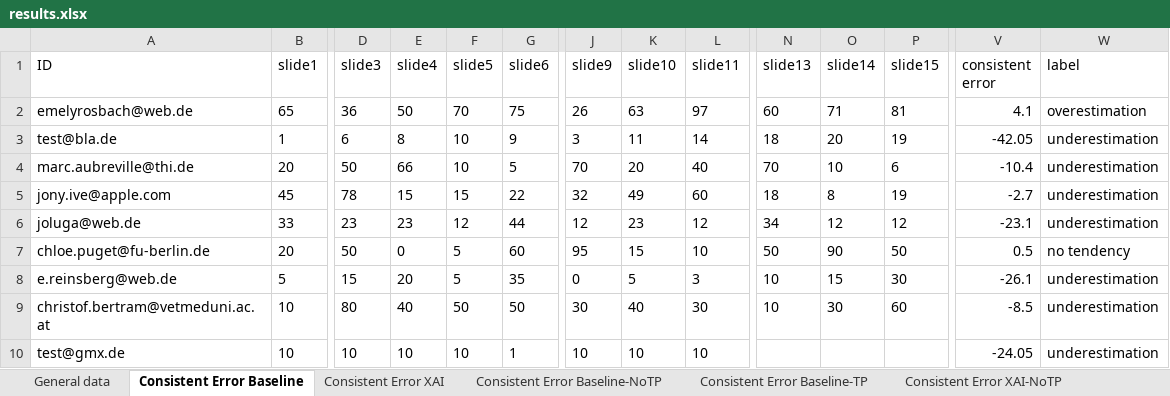
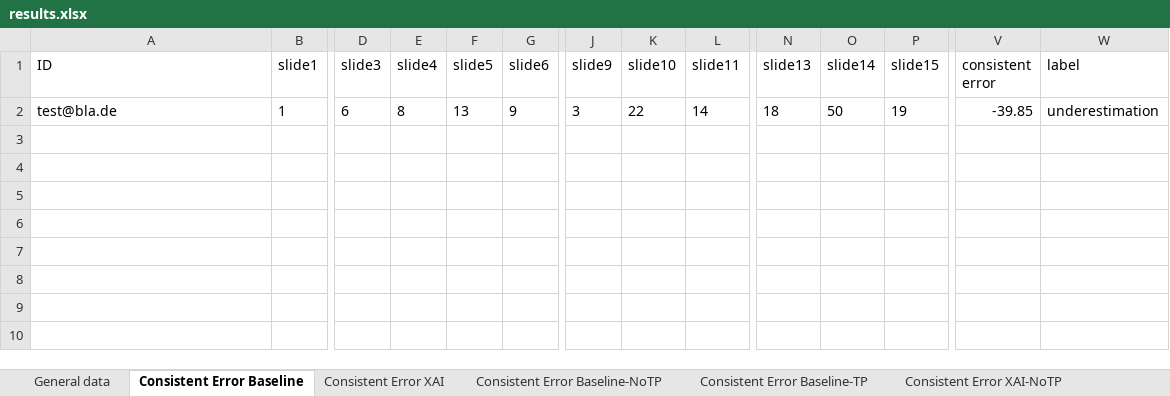
Before and after one commit to emelyrosbach/masterthesis, an Excel workbook: results.xlsx, sheet Consistent Error Baseline, drawn as a sheet; only a part is shown, gaps mark what is left out; values as stored, in another font and other column widths than the file's, no borders; removed rows and columns are numbered as before the commit, all else as after; rows hold the shown columns only; the diff names each change by its address in the sheet, - before the commit and + after, or states it on an @@ line.

```diff
--- a/results.xlsx (sheet Consistent Error Baseline)
+++ b/results.xlsx (sheet Consistent Error Baseline)
-row 2: emelyrosbach@web.de | 65 | 36 | 50 | 70 | 75 | 26 | 63 | 97 | 60 | 71 | 81 | 4.1 | overestimation
-F2 (slide5): 10
+F2 (slide5): 13
-K2 (slide10): 11
+K2 (slide10): 22
-O2 (slide14): 20
+O2 (slide14): 50
-V2 (consistent error): -42.05
+V2 (consistent error): -39.85
-row 4: marc.aubreville@thi.de | 20 | 50 | 66 | 10 | 5 | 70 | 20 | 40 | 70 | 10 | 6 | -10.4 | underestimation
-row 5: jony.ive@apple.com | 45 | 78 | 15 | 15 | 22 | 32 | 49 | 60 | 18 | 8 | 19 | -2.7 | underestimation
-row 6: joluga@web.de | 33 | 23 | 23 | 12 | 44 | 12 | 23 | 12 | 34 | 12 | 12 | -23.1 | underestimation
-row 7: chloe.puget@fu-berlin.de | 20 | 50 | 0 | 5 | 60 | 95 | 15 | 10 | 50 | 90 | 50 | 0.5 | no tendency
-row 8: e.reinsberg@web.de | 5 | 15 | 20 | 5 | 35 | 0 | 5 | 3 | 10 | 15 | 30 | -26.1 | underestimation
-row 9: christof.bertram@vetmeduni.ac.at | 10 | 80 | 40 | 50 | 50 | 30 | 40 | 30 | 10 | 30 | 60 | -8.5 | underestimation
-row 10: test@gmx.de | 10 | 10 | 10 | 10 | 1 | 10 | 10 | 10 |  |  |  | -24.05 | underestimation
```
Also changed, not shown: sheet Consistent Error XAI, sheet General data, sheet Consistent Error Baseline-TP, sheet Consistent Error Baseline-NoTP, sheet Consistent Error XAI-NoTP, sheet Consistent Error XAI-TP, 2 more sheets, 23 other files.
